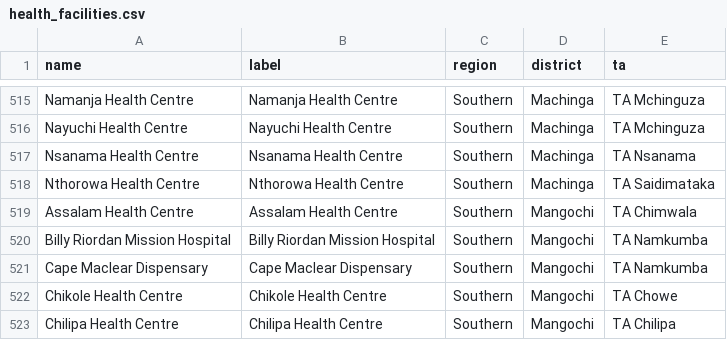
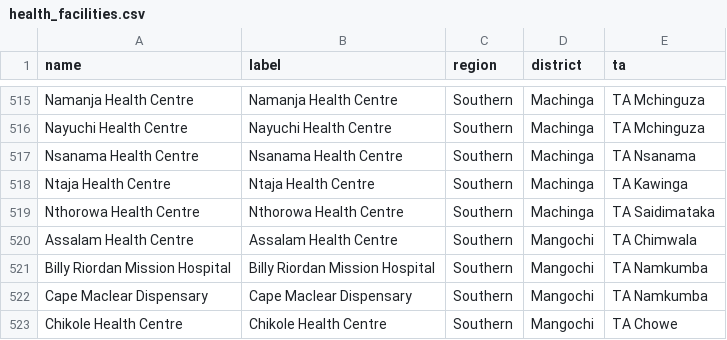
Before and after one commit to shinobi-hunter/kobo-media, a CSV file: Driver Aggregation Payloads/health_facilities.csv, drawn as a sheet; only a part is shown, gaps mark what is left out; the shorter side is filled out with more unchanged rows; the diff names each change by its address in the sheet, - before the commit and + after, or states it on an @@ line.

Commit message:
Sync Aggregated Master Data

```diff
--- a/Driver Aggregation Payloads/health_facilities.csv
+++ b/Driver Aggregation Payloads/health_facilities.csv
+row 518: Ntaja Health Centre | Ntaja Health Centre | Southern | Machinga | TA Kawinga
```
